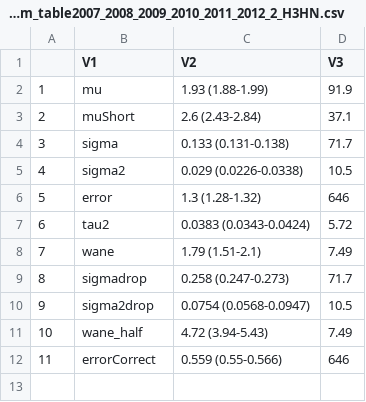
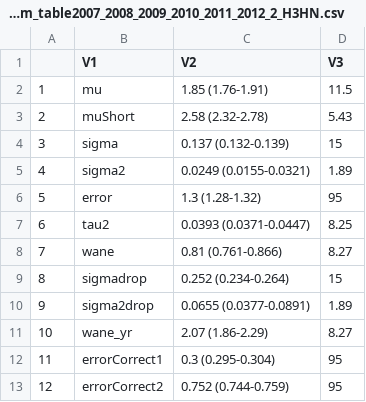
Before and after one commit to adamkucharski/flu-model, a CSV file: sero_model/plot_simulations/param_table2007_2008_2009_2010_2011_2012_2_H3HN.csv, drawn as a sheet.

```diff
--- a/sero_model/plot_simulations/param_table2007_2008_2009_2010_2011_2012_2_H3HN.csv
+++ b/sero_model/plot_simulations/param_table2007_2008_2009_2010_2011_2012_2_H3HN.csv
@@ -1,12 +1,13 @@
 "","V1","V2","V3"
-"1","mu","1.93 (1.88-1.99)","91.9"
-"2","muShort","2.6 (2.43-2.84)","37.1"
-"3","sigma","0.133 (0.131-0.138)","71.7"
-"4","sigma2","0.029 (0.0226-0.0338)","10.5"
-"5","error","1.3 (1.28-1.32)","646"
-"6","tau2","0.0383 (0.0343-0.0424)","5.72"
-"7","wane","1.79 (1.51-2.1)","7.49"
-"8","sigmadrop","0.258 (0.247-0.273)","71.7"
-"9","sigma2drop","0.0754 (0.0568-0.0947)","10.5"
-"10","wane_half","4.72 (3.94-5.43)","7.49"
-"11","errorCorrect","0.559 (0.55-0.566)","646"
+"1","mu","1.85 (1.76-1.91)","11.5"
+"2","muShort","2.58 (2.32-2.78)","5.43"
+"3","sigma","0.137 (0.132-0.139)","15"
+"4","sigma2","0.0249 (0.0155-0.0321)","1.89"
+"5","error","1.3 (1.28-1.32)","95"
+"6","tau2","0.0393 (0.0371-0.0447)","8.25"
+"7","wane","0.81 (0.761-0.866)","8.27"
+"8","sigmadrop","0.252 (0.234-0.264)","15"
+"9","sigma2drop","0.0655 (0.0377-0.0891)","1.89"
+"10","wane_yr","2.07 (1.86-2.29)","8.27"
+"11","errorCorrect1","0.3 (0.295-0.304)","95"
+"12","errorCorrect2","0.752 (0.744-0.759)","95"
```
Also changed, not shown: sero_model/plot_simulations/param_table2007_2008_2009_2010_2011_2012_1_H3HN.csv, 6 other files.
